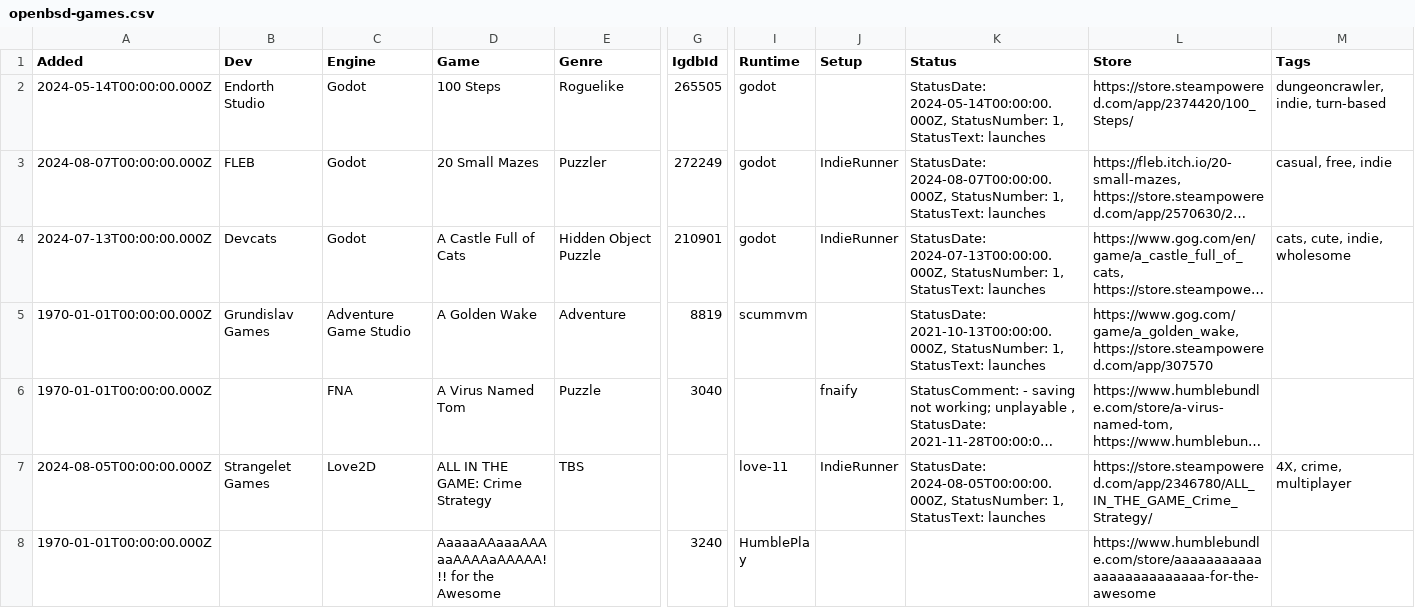
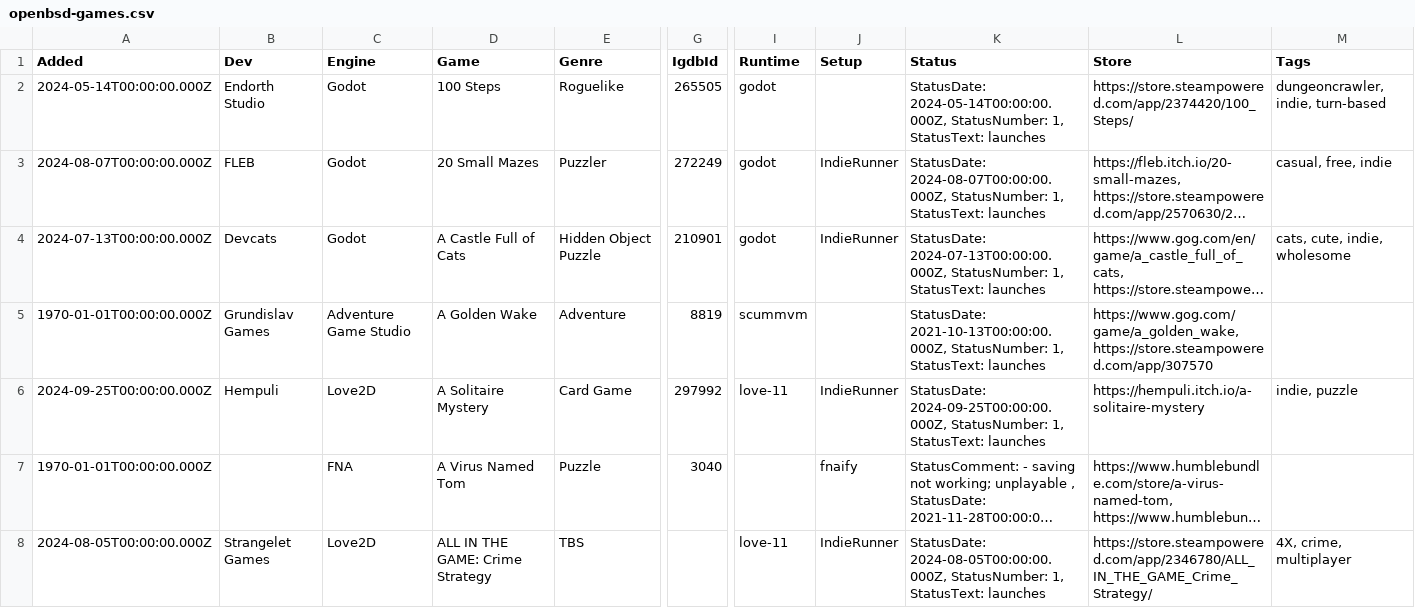
Before and after one commit to playonbsd/OpenBSD-Games-Database, a CSV file: openbsd-games.csv, drawn as a sheet; only a part is shown, gaps mark what is left out; the shorter side is filled out with more unchanged rows; long unchanged cells end in …; rows hold the shown columns only; the diff names each change by its address in the sheet, - before the commit and + after, or states it on an @@ line.

Commit message:
add A Solitaire Mystery

```diff
--- a/openbsd-games.csv
+++ b/openbsd-games.csv
+row 6: 2024-09-25T00:00:00.000Z | Hempuli | Love2D | A Solitaire Mystery | Card Game | 297992 | love-11 | IndieRunner | StatusDate: 2024-09-25T00:00:00.000Z, StatusNumber: 1, StatusText: launches | https://hempuli.itch.io/a-solitaire-mystery | indie, puzzle
```
Also changed, not shown: 5 other files.
